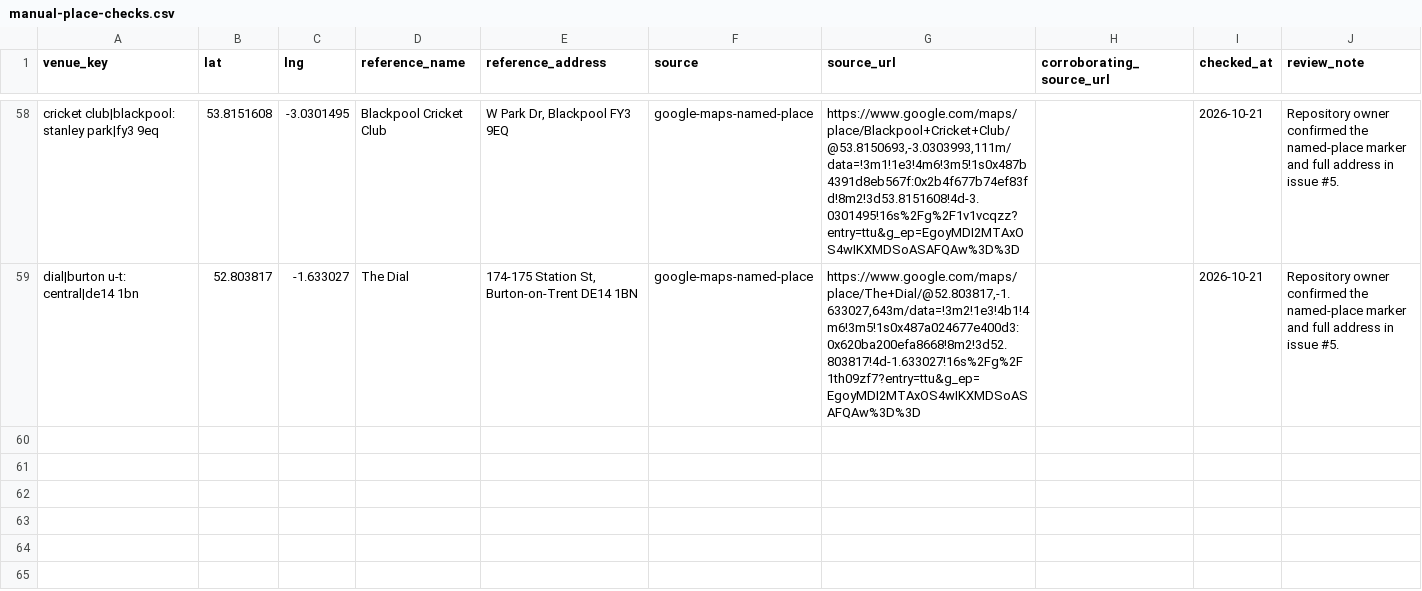
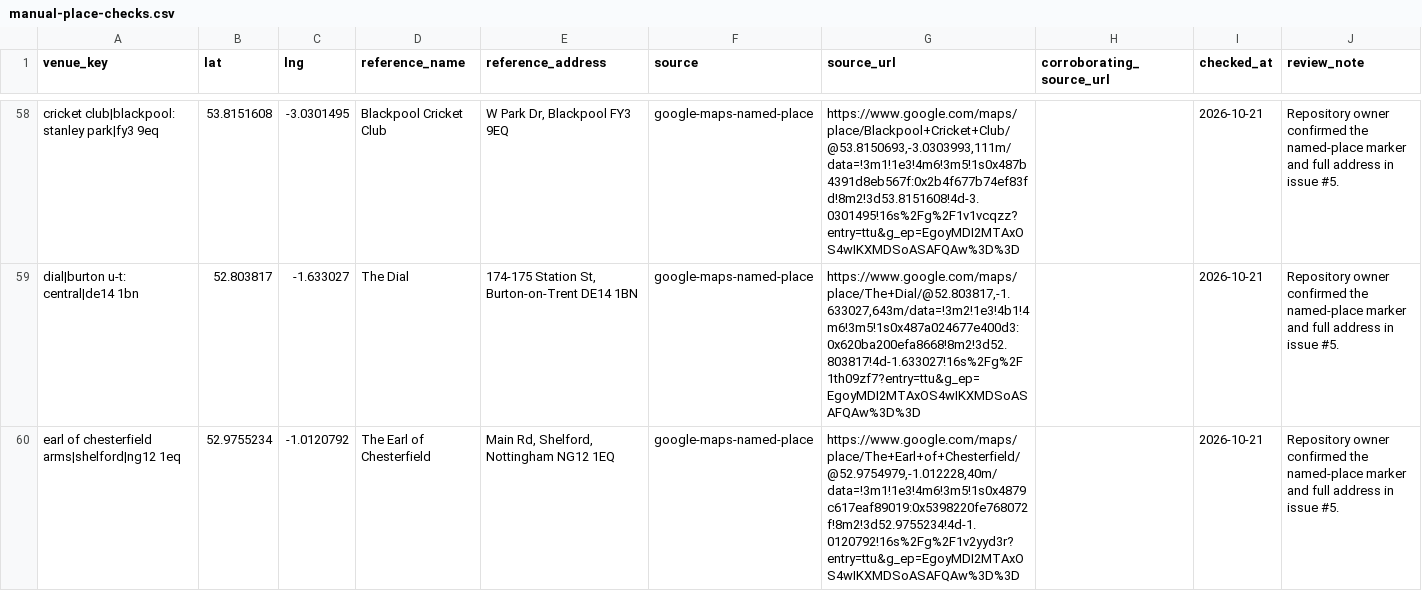
Before and after one commit to bristolbagpiper/BassBeerMap, a CSV file: audit/manual-place-checks.csv, drawn as a sheet; only a part is shown, gaps mark what is left out.

```diff
--- a/audit/manual-place-checks.csv
+++ b/audit/manual-place-checks.csv
@@ -59 +59,2 @@ cricket club|blackpool: stanley park|fy3 9eq,53.8151608,-3.0301495,Blackpool Cri
 dial|burton u-t: central|de14 1bn,52.803817,-1.633027,The Dial,"174-175 Station St, Burton-on-Trent DE14 1BN",google-maps-named-place,"https://www.google.com/maps/place/The+Dial/@52.803817,-1.633027,643m/data=!3m2!1e3!4b1!4m6!3m5!1s0x487a024677e400d3:0x620ba200efa8668!8m2!3d52.803817!4d-1.633027!16s%2Fg%2F1th09zf7?entry=ttu&g_ep=EgoyMDI2MTAxOS4wIKXMDSoASAFQAw%3D%3D",,2026-10-21,Repository owner confirmed the named-place marker and full address in issue #5.
+earl of chesterfield arms|shelford|ng12 1eq,52.9755234,-1.0120792,The Earl of Chesterfield,"Main Rd, Shelford, Nottingham NG12 1EQ",google-maps-named-place,"https://www.google.com/maps/place/The+Earl+of+Chesterfield/@52.9754979,-1.012228,40m/data=!3m1!1e3!4m6!3m5!1s0x4879c617eaf89019:0x5398220fe768072f!8m2!3d52.9755234!4d-1.0120792!16s%2Fg%2F1v2yyd3r?entry=ttu&g_ep=EgoyMDI2MTAxOS4wIKXMDSoASAFQAw%3D%3D",,2026-10-21,Repository owner confirmed the named-place marker and full address in issue #5.
```
Also changed, not shown: 6 other files.
